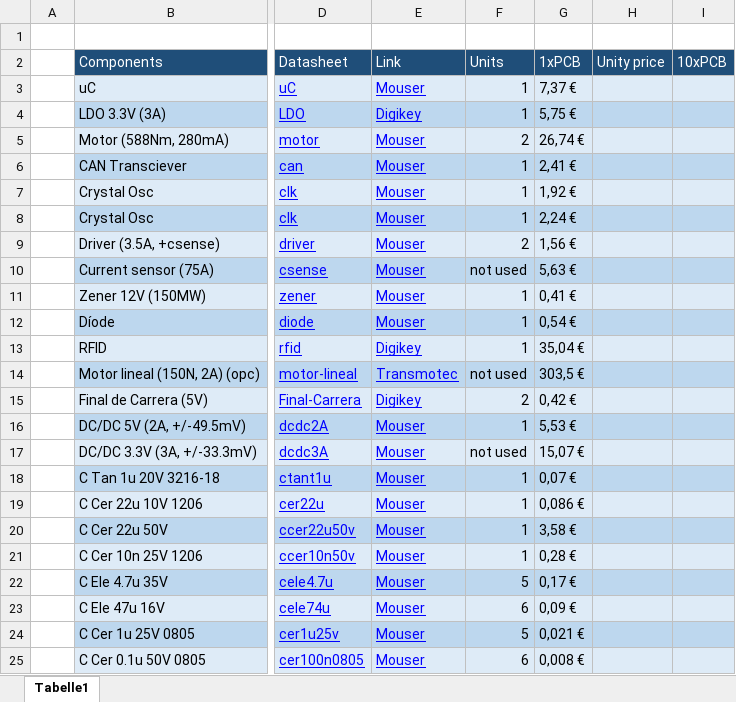
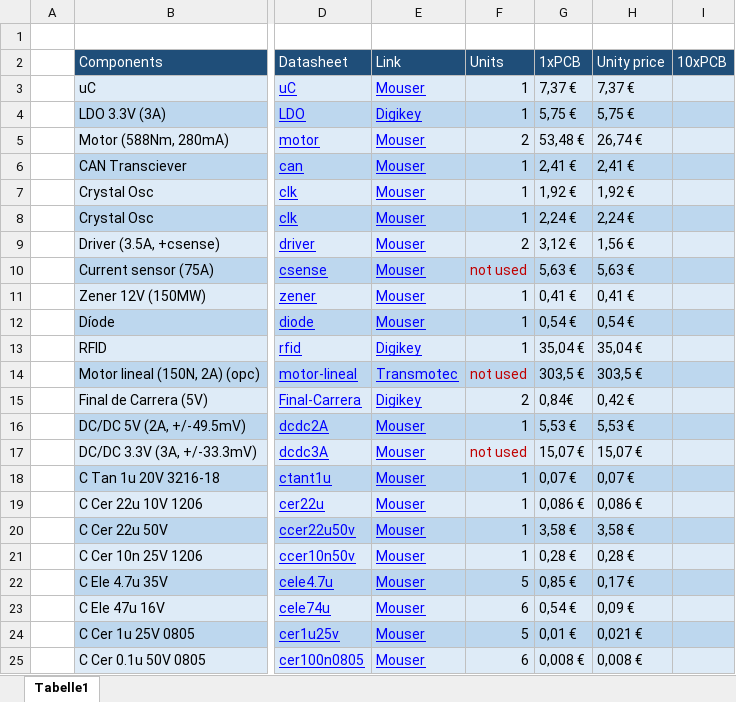
Before and after one commit to adriabrucortes/DIJOUS_4_PORTES, an Excel workbook: DOC/component_list.xlsx, sheet Tabelle1, drawn as a sheet; only a part is shown, gaps mark what is left out; values as stored, in another font and other column widths than the file's, no borders; the diff covers the shown part only; the diff names each change by its address in the sheet, - before the commit and + after, or states it on an @@ line.

Commit message:
Resistències modificades a l'excel

```diff
--- a/DOC/component_list.xlsx (sheet Tabelle1)
+++ b/DOC/component_list.xlsx (sheet Tabelle1)
-H3: (empty)
+H3: 7,37 €
-H4: (empty)
+H4: 5,75 €
-G5: 26,74 €
+G5: 53,48 €
-H5: (empty)
+H5: 26,74 €
-H6: (empty)
+H6: 2,41 €
-H7: (empty)
+H7: 1,92 €
-H8: (empty)
+H8: 2,24 €
-G9: 1,56 €
+G9: 3,12 €
-H9: (empty)
+H9: 1,56 €
-F10 text colour: black
+F10 text colour: #C00000
-H10: (empty)
+H10: 5,63 €
-H11: (empty)
+H11: 0,41 €
-H12: (empty)
+H12: 0,54 €
-H13: (empty)
+H13: 35,04 €
-F14 text colour: black
+F14 text colour: #C00000
-H14: (empty)
+H14: 303,5 €
-G15: 0,42 €
+G15: 0,84€
-H15: (empty)
+H15: 0,42 €
-H16: (empty)
+H16: 5,53 €
-F17 text colour: black
+F17 text colour: #C00000
-H17: (empty)
+H17: 15,07 €
-H18: (empty)
+H18: 0,07 €
-H19: (empty)
+H19: 0,086 €
-H20: (empty)
+H20: 3,58 €
-H21: (empty)
+H21: 0,28 €
-G22: 0,17 €
+G22: 0,85 €
-H22: (empty)
+H22: 0,17 €
-G23: 0,09 €
+G23: 0,54 €
-H23: (empty)
+H23: 0,09 €
-G24: 0,021 €
+G24: 0,01 €
-H24: (empty)
+H24: 0,021 €
-H25: (empty)
+H25: 0,008 €
```
Also changed, not shown: 8 edited cells and cell formats elsewhere in this sheet.
